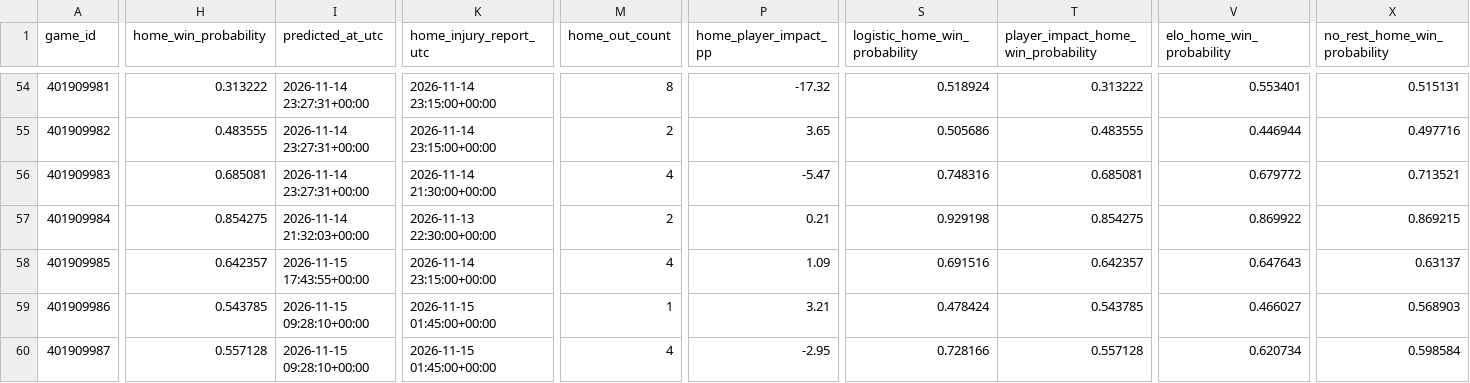
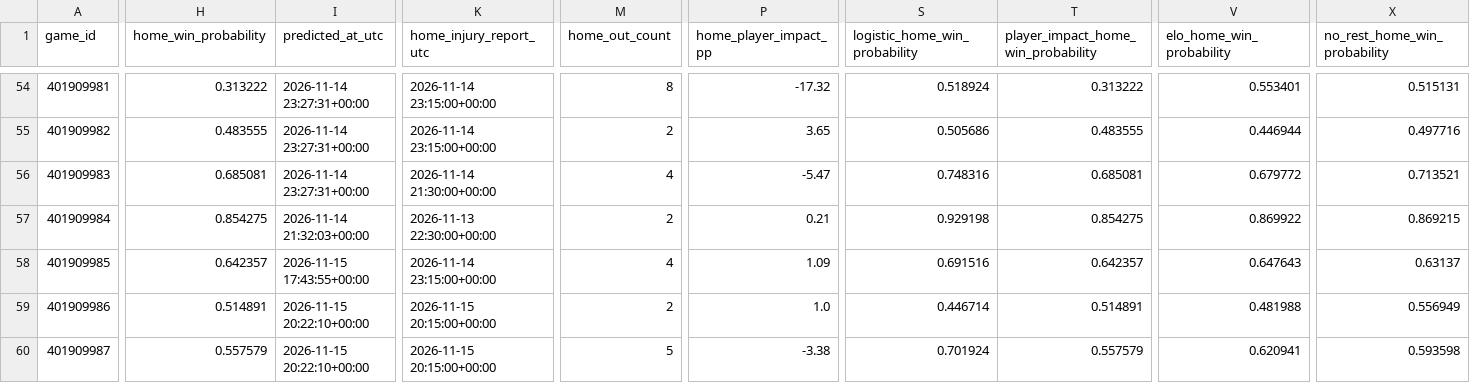
Before and after one commit to brianbzeng/nbamodel, a CSV file: data/raw/nba_daily_predictions.csv, drawn as a sheet; only a part is shown, gaps mark what is left out; the diff covers the shown part only; the diff names each change by its address in the sheet, - before the commit and + after, or states it on an @@ line.

```diff
--- a/data/raw/nba_daily_predictions.csv
+++ b/data/raw/nba_daily_predictions.csv
-H59 (home_win_probability): 0.543785
+H59 (home_win_probability): 0.514891
-I59:I60 (predicted_at_utc): 2026-11-15 09:28:10+00:00
+I59:I60 (predicted_at_utc): 2026-11-15 20:22:10+00:00
-K59:K60 (home_injury_report_utc): 2026-11-15 01:45:00+00:00
+K59:K60 (home_injury_report_utc): 2026-11-15 20:15:00+00:00
-M59 (home_out_count): 1
+M59 (home_out_count): 2
-P59 (home_player_impact_pp): 3.21
+P59 (home_player_impact_pp): 1.0
-S59 (logistic_home_win_probability): 0.478424
+S59 (logistic_home_win_probability): 0.446714
-T59: 0.543785
+T59: 0.514891
-V59 (elo_home_win_probability): 0.466027
+V59 (elo_home_win_probability): 0.481988
-X59 (no_rest_home_win_probability): 0.568903
+X59 (no_rest_home_win_probability): 0.556949
-H60 (home_win_probability): 0.557128
+H60 (home_win_probability): 0.557579
-M60 (home_out_count): 4
+M60 (home_out_count): 5
-P60 (home_player_impact_pp): -2.95
+P60 (home_player_impact_pp): -3.38
-S60 (logistic_home_win_probability): 0.728166
+S60 (logistic_home_win_probability): 0.701924
-T60: 0.557128
+T60: 0.557579
-V60 (elo_home_win_probability): 0.620734
+V60 (elo_home_win_probability): 0.620941
-X60 (no_rest_home_win_probability): 0.598584
+X60 (no_rest_home_win_probability): 0.593598
```
Also changed, not shown: 100 edited cells elsewhere in this file, data/raw/official_nba_injuries_by_team_live.csv, data/raw/official_nba_injuries_players_live.csv.
